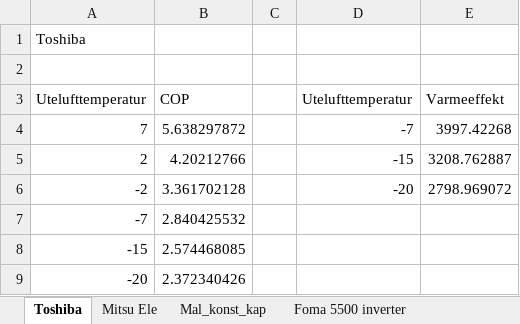
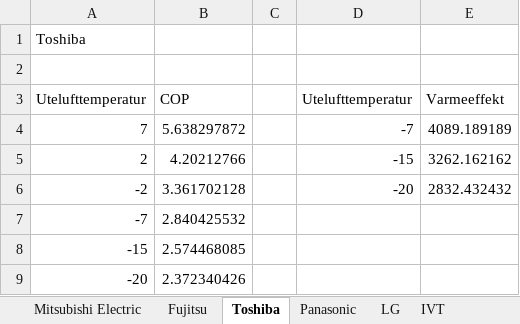
Before and after one commit to Aasmundfossum/Luft-luft-varmepumpe, an Excel workbook: Datablader_luft-luft_VP.xlsx, sheet Toshiba, drawn as a sheet; values as stored, in another font and other column widths than the file's, no borders; charts and pictures not drawn; the diff names each change by its address in the sheet, - before the commit and + after, or states it on an @@ line.

```diff
--- a/Datablader_luft-luft_VP.xlsx (sheet Toshiba)
+++ b/Datablader_luft-luft_VP.xlsx (sheet Toshiba)
-sheet tab: Mitsu Ele
+sheet tab: Mitsubishi Electric
+sheet tab: Fujitsu
+sheet tab: Panasonic
+sheet tab: LG
+sheet tab: IVT
@@ sheet tab order changed: Mitsubishi Electric | Fujitsu | Toshiba | Panasonic | LG | IVT @@
-E4: 3997.42268
+E4: 4089.189189
-E5: 3208.762887
+E5: 3262.162162
-E6: 2798.969072
+E6: 2832.432432
```
Also changed, not shown: sheet Ultimate, sheet Mitsubishi Electric, other sheet tabs, charts or pictures, 1 other file.
